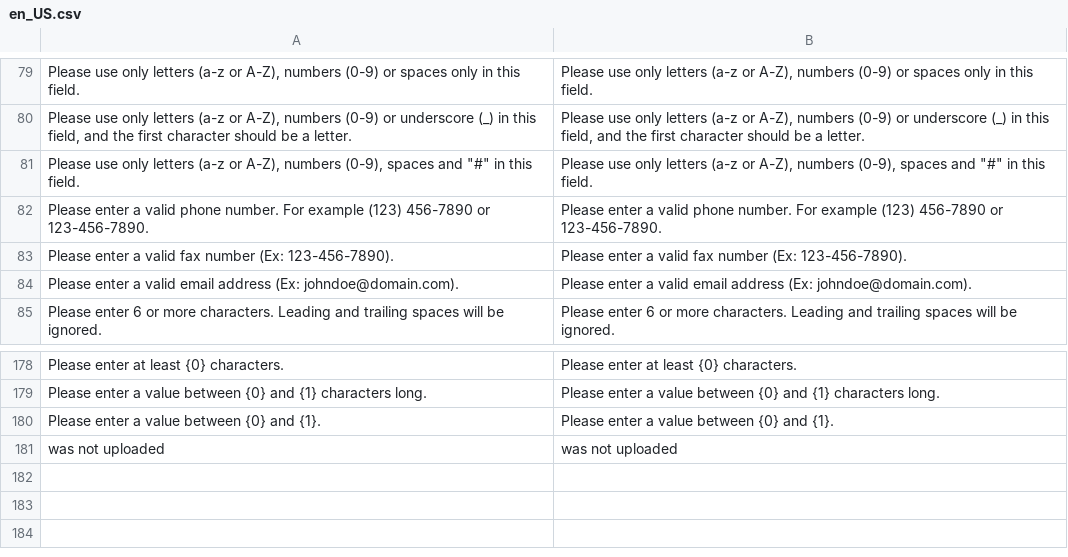
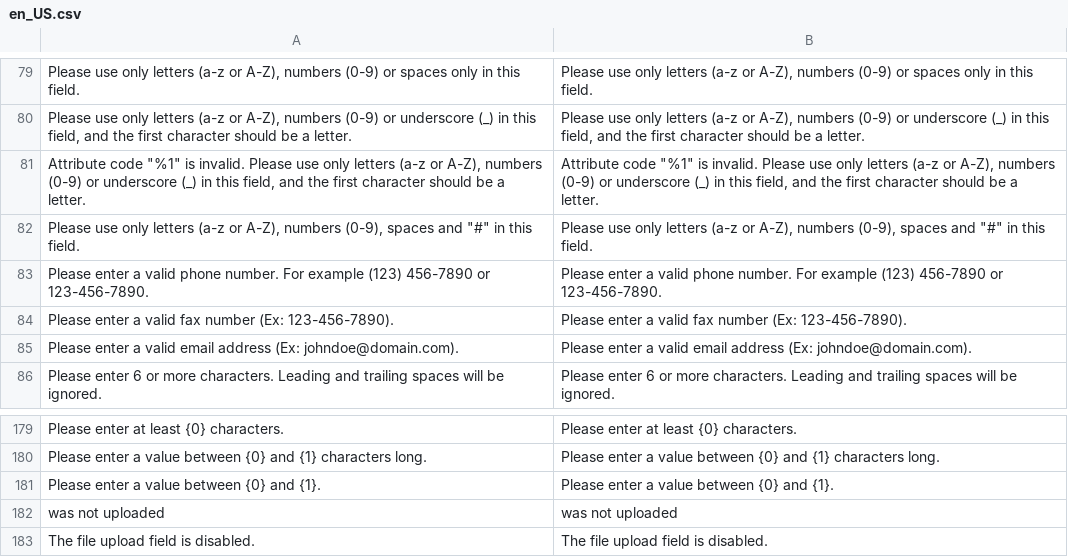
Before and after one commit to magenxcommerce/module-ui, a CSV file: i18n/en_US.csv, drawn as a sheet; only a part is shown, gaps mark what is left out; the diff names each change by its address in the sheet, - before the commit and + after, or states it on an @@ line.

```diff
--- a/i18n/en_US.csv
+++ b/i18n/en_US.csv
+row 81: Attribute code "%1" is invalid. Please use only letters (a-z or A-Z), numbers (0-9) or underscore (_) in this field, and the first character should be a letter. | Attribute code "%1" is invalid. Please use only letters (a-z or A-Z), numbers (0-9) or underscore (_) in this field, and the first character should be a letter.
+row 183: The file upload field is disabled. | The file upload field is disabled.
```
Also changed, not shown: 43 other files.
